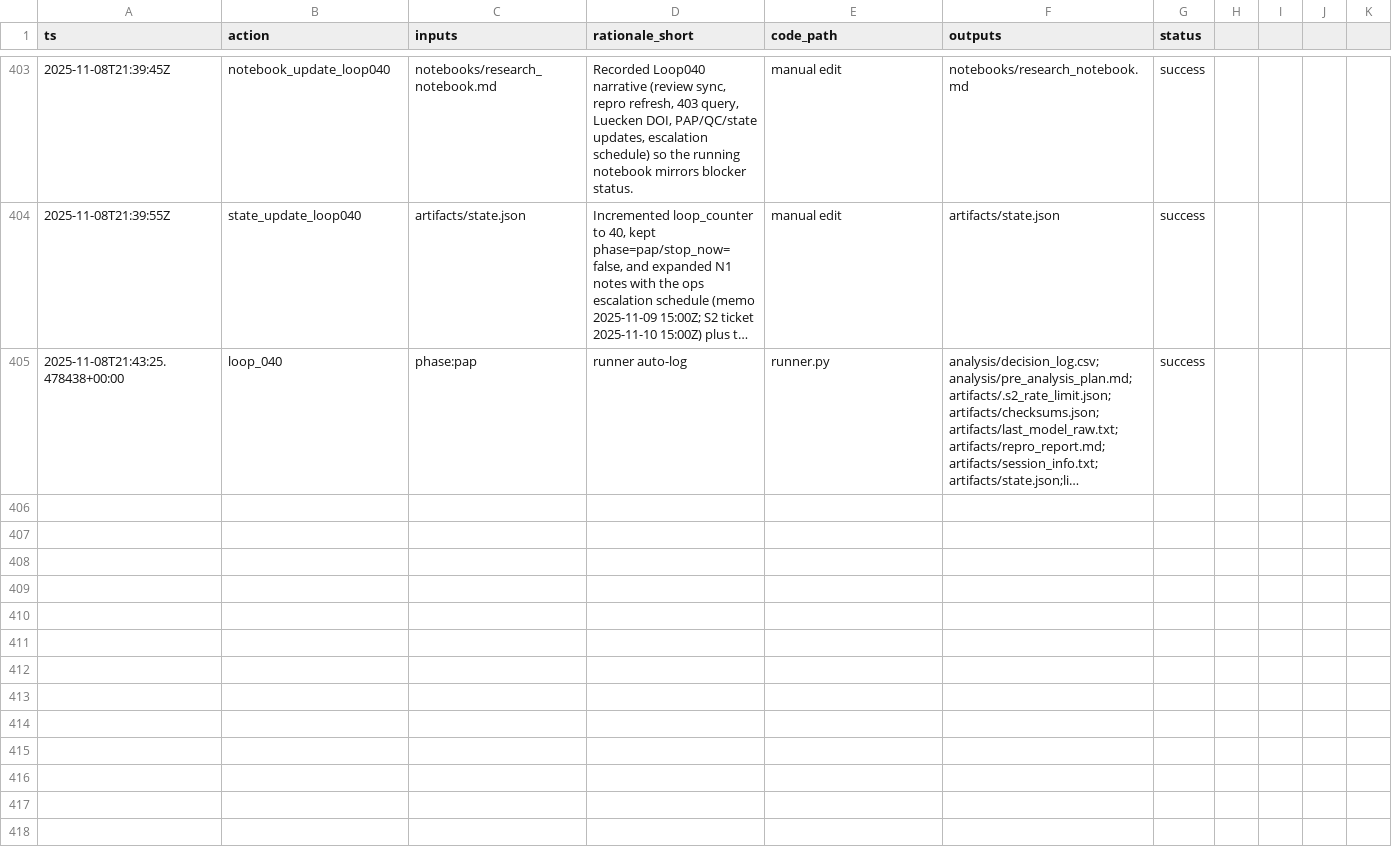
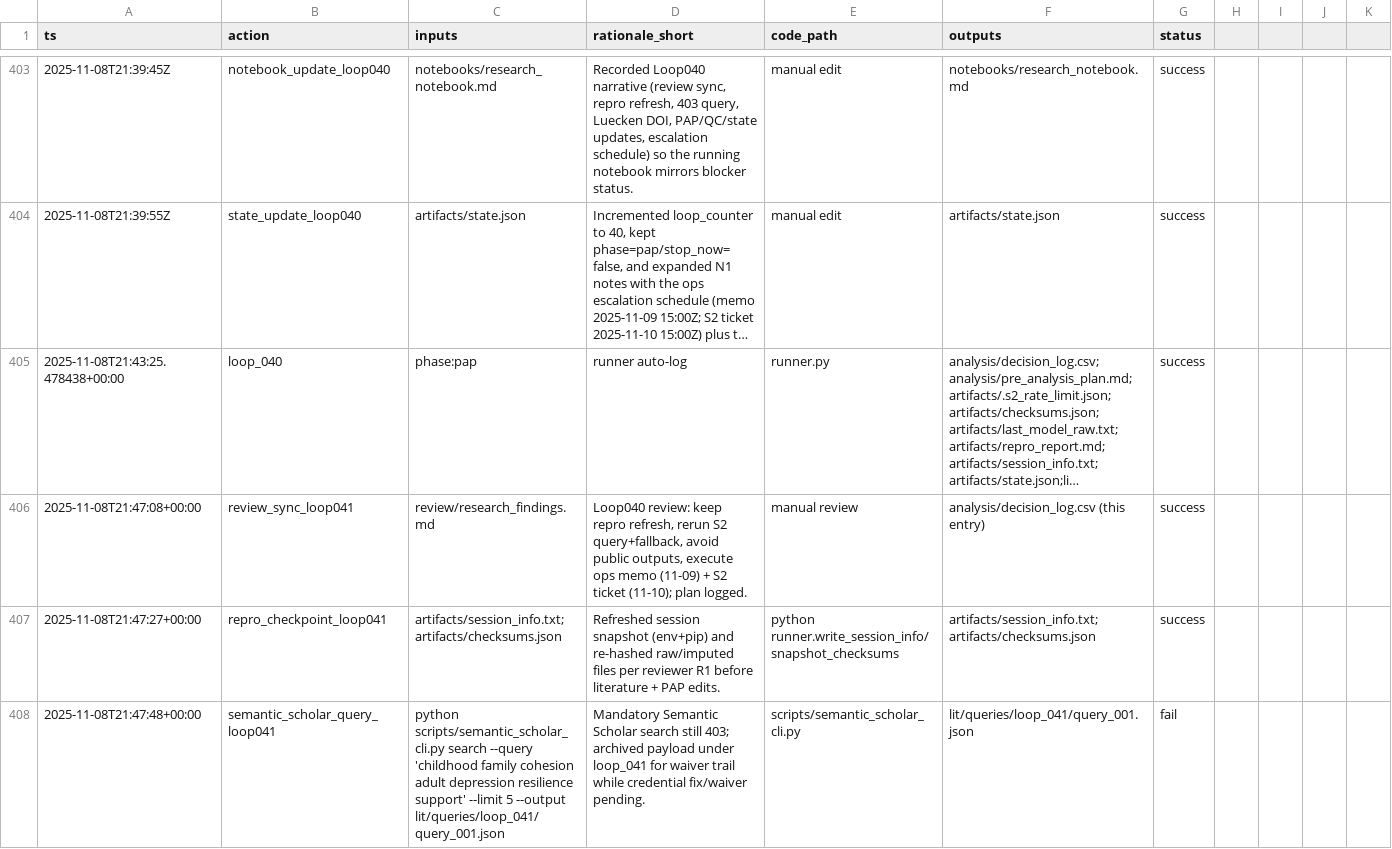
Before and after one commit to whp-wessel/ai_scientist, a CSV file: experiment_4b_aella_extensive_direct_edits_not_json/analysis/decision_log.csv, drawn as a sheet; only a part is shown, gaps mark what is left out; long unchanged cells end in …; the diff covers the shown part only; the diff names each change by its address in the sheet, - before the commit and + after, or states it on an @@ line.

Commit message:
chore: loop_041

```diff
--- a/experiment_4b_aella_extensive_direct_edits_not_json/analysis/decision_log.csv
+++ b/experiment_4b_aella_extensive_direct_edits_not_json/analysis/decision_log.csv
+row 406: 2025-11-08T21:47:08+00:00 | review_sync_loop041 | review/research_findings.md | Loop040 review: keep repro refresh, rerun S2 query+fallback, avoid public outputs, execute ops memo (11-09) + S2 ticket (11-10); plan logged. | manual review | analysis/decision_log.csv (this entry) | success
+row 407: 2025-11-08T21:47:27+00:00 | repro_checkpoint_loop041 | artifacts/session_info.txt;artifacts/checksums.json | Refreshed session snapshot (env+pip) and re-hashed raw/imputed files per reviewer R1 before literature + PAP edits. | python runner.write_session_info/snapshot_checksums | artifacts/session_info.txt;artifacts/checksums.json | success
+row 408: 2025-11-08T21:47:48+00:00 | semantic_scholar_query_loop041 | python scripts/semantic_scholar_cli.py search --query 'childhood family cohesion adult depression resilience support' --limit 5 --output lit/queries/loop_041/query_001.json | Mandatory Semantic Scholar search still 403; archived payload under loop_041 for waiver trail while credential fix/waiver pending. | scripts/semantic_scholar_cli.py | lit/queries/loop_041/query_001.json | fail
```
Also changed, not shown: 8 added rows elsewhere in this file, experiment_4b_aella_extensive_direct_edits_not_json/lit/evidence_map.csv, 15 other files.
